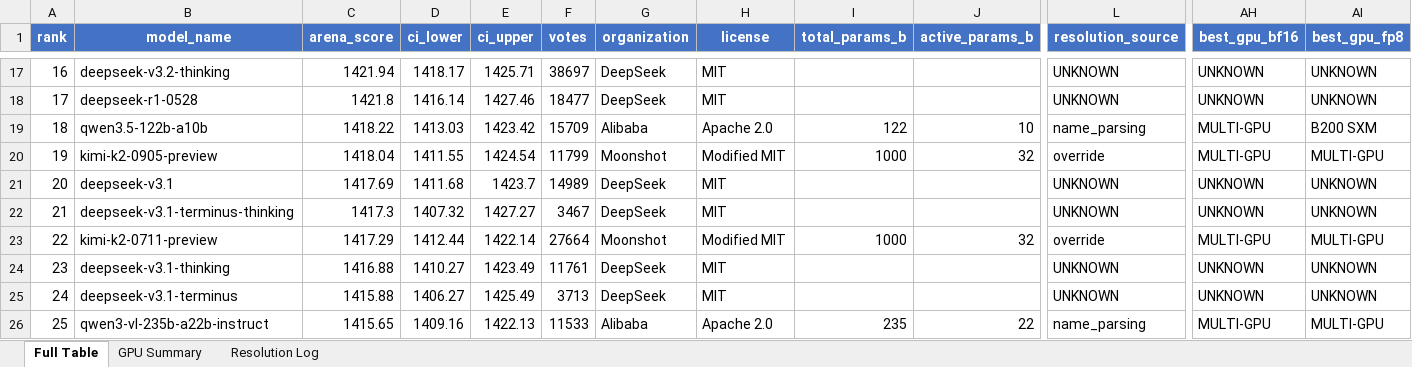
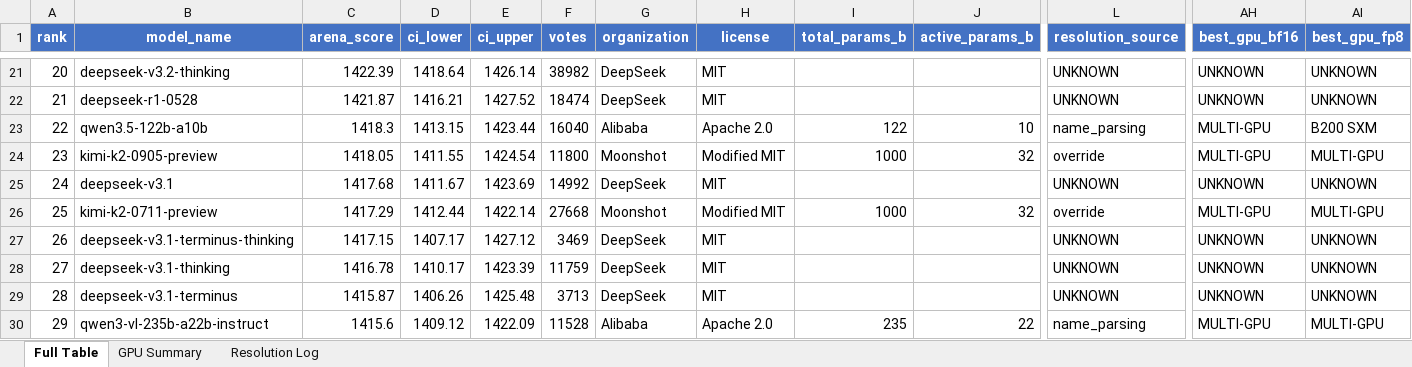
Before and after one commit to kmvaidya/llm-arena-vram-calc, an Excel workbook: arena_enrichment/output/arena_leaderboard_enriched.xlsx, sheet Full Table, drawn as a sheet; only a part is shown, gaps mark what is left out; values as stored, in another font and other column widths than the file's, no borders; removed rows and columns are numbered as before the commit, all else as after; rows hold the shown columns only; the diff covers the shown part only; the diff names each change by its address in the sheet, - before the commit and + after, or states it on an @@ line.

```diff
--- a/arena_enrichment/output/arena_leaderboard_enriched.xlsx (sheet Full Table)
+++ b/arena_enrichment/output/arena_leaderboard_enriched.xlsx (sheet Full Table)
@@ column A (rank) renumbered from row 5 down @@
-C21 (arena_score): 1421.94
+C21 (arena_score): 1422.39
-D21 (ci_lower): 1418.17
+D21 (ci_lower): 1418.64
-E21 (ci_upper): 1425.71
+E21 (ci_upper): 1426.14
-F21 (votes): 38697
+F21 (votes): 38982
-C22 (arena_score): 1421.8
+C22 (arena_score): 1421.87
-D22 (ci_lower): 1416.14
+D22 (ci_lower): 1416.21
-E22 (ci_upper): 1427.46
+E22 (ci_upper): 1427.52
-F22 (votes): 18477
+F22 (votes): 18474
-C23 (arena_score): 1418.22
+C23 (arena_score): 1418.3
-D23 (ci_lower): 1413.03
+D23 (ci_lower): 1413.15
-E23 (ci_upper): 1423.42
+E23 (ci_upper): 1423.44
-F23 (votes): 15709
+F23 (votes): 16040
-C24 (arena_score): 1418.04
+C24 (arena_score): 1418.05
-F24 (votes): 11799
+F24 (votes): 11800
-C25 (arena_score): 1417.69
+C25 (arena_score): 1417.68
-D25 (ci_lower): 1411.68
+D25 (ci_lower): 1411.67
-E25 (ci_upper): 1423.7
+E25 (ci_upper): 1423.69
-F25 (votes): 14989
+F25 (votes): 14992
-row 22: 21 | deepseek-v3.1-terminus-thinking | 1417.3 | 1407.32 | 1427.27 | 3467 | DeepSeek | MIT |  |  | UNKNOWN | UNKNOWN | UNKNOWN
-F26 (votes): 27664
+F26 (votes): 27668
+row 27: 26 | deepseek-v3.1-terminus-thinking | 1417.15 | 1407.17 | 1427.12 | 3469 | DeepSeek | MIT |  |  | UNKNOWN | UNKNOWN | UNKNOWN
-C28 (arena_score): 1416.88
+C28 (arena_score): 1416.78
-D28 (ci_lower): 1410.27
+D28 (ci_lower): 1410.17
-E28 (ci_upper): 1423.49
+E28 (ci_upper): 1423.39
-F28 (votes): 11761
+F28 (votes): 11759
-C29 (arena_score): 1415.88
+C29 (arena_score): 1415.87
-D29 (ci_lower): 1406.27
+D29 (ci_lower): 1406.26
-E29 (ci_upper): 1425.49
+E29 (ci_upper): 1425.48
-C30 (arena_score): 1415.65
+C30 (arena_score): 1415.6
-D30 (ci_lower): 1409.16
+D30 (ci_lower): 1409.12
-E30 (ci_upper): 1422.13
+E30 (ci_upper): 1422.09
-F30 (votes): 11533
+F30 (votes): 11528
```
Also changed, not shown: 8 added rows, 4 removed rows, 542 edited cells and cell formats elsewhere in this sheet, sheet Resolution Log, sheet GPU Summary, 2 other files.
